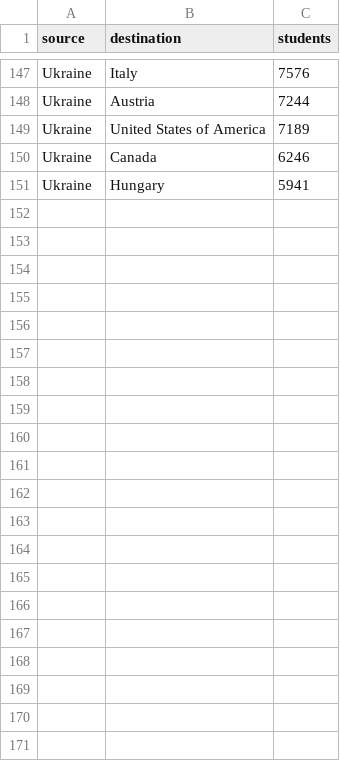
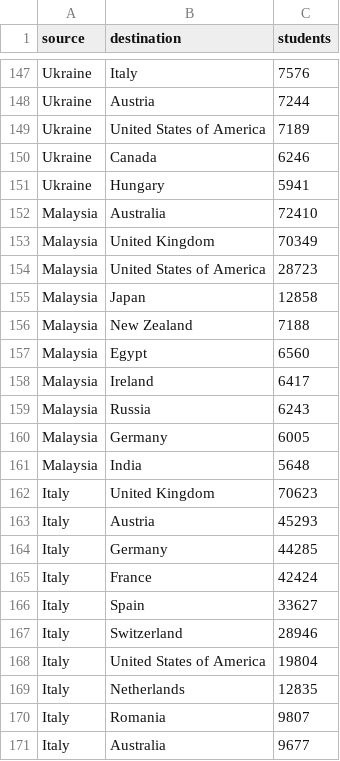
Before and after one commit to 104222196/104222196.github.io, a CSV file: dataset/final.csv, drawn as a sheet; only a part is shown, gaps mark what is left out.

```diff
--- a/dataset/final.csv
+++ b/dataset/final.csv
@@ -151 +151,21 @@ source,destination,students
 "Ukraine","Hungary",5941
+"Malaysia","Australia",72410
+"Malaysia","United Kingdom",70349
+"Malaysia","United States of America",28723
+"Malaysia","Japan",12858
+"Malaysia","New Zealand",7188
+"Malaysia","Egypt",6560
+"Malaysia","Ireland",6417
+"Malaysia","Russia",6243
+"Malaysia","Germany",6005
+"Malaysia","India",5648
+"Italy","United Kingdom",70623
+"Italy","Austria",45293
+"Italy","Germany",44285
+"Italy","France",42424
+"Italy","Spain",33627
+"Italy","Switzerland",28946
+"Italy","United States of America",19804
+"Italy","Netherlands",12835
+"Italy","Romania",9807
+"Italy","Australia",9677
```
Also changed, not shown: dataset/top10source.csv, 16 other files.
